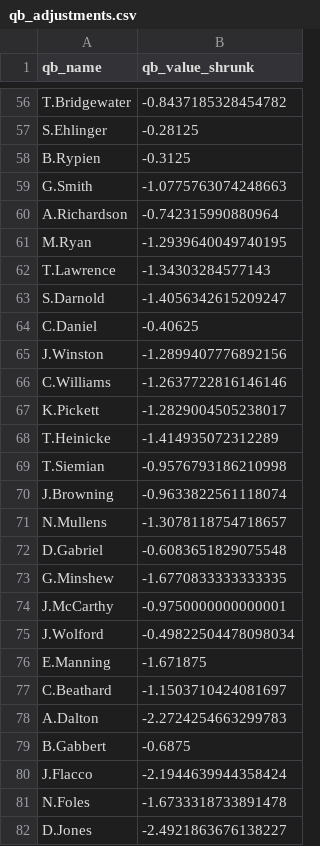
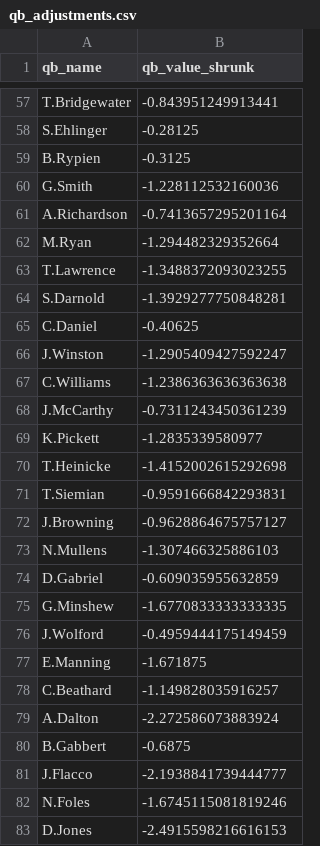
Before and after one commit to Mattjabro/nfl-spread-ev, a CSV file: results/qb_adjustments.csv, drawn as a sheet; only a part is shown, gaps mark what is left out; removed rows and columns are numbered as before the commit, all else as after; the diff covers the shown part only; the diff names each change by its address in the sheet, - before the commit and + after, or states it on an @@ line.

```diff
--- a/results/qb_adjustments.csv
+++ b/results/qb_adjustments.csv
-B57 (qb_value_shrunk): -0.8437185328454782
+B57 (qb_value_shrunk): -0.843951249913441
-B60 (qb_value_shrunk): -1.0775763074248663
+B60 (qb_value_shrunk): -1.228112532160036
-B61 (qb_value_shrunk): -0.742315990880964
+B61 (qb_value_shrunk): -0.7413657295201164
-B62 (qb_value_shrunk): -1.2939640049740195
+B62 (qb_value_shrunk): -1.294482329352664
-B63 (qb_value_shrunk): -1.34303284577143
+B63 (qb_value_shrunk): -1.3488372093023255
-B64 (qb_value_shrunk): -1.4056342615209247
+B64 (qb_value_shrunk): -1.3929277750848281
-B66 (qb_value_shrunk): -1.2899407776892156
+B66 (qb_value_shrunk): -1.2905409427592247
-B67 (qb_value_shrunk): -1.2637722816146146
+B67 (qb_value_shrunk): -1.2386363636363638
+row 68: J.McCarthy | -0.7311243450361239
-B69 (qb_value_shrunk): -1.2829004505238017
+B69 (qb_value_shrunk): -1.2835339580977
-B70 (qb_value_shrunk): -1.414935072312289
+B70 (qb_value_shrunk): -1.4152002615292698
-B71 (qb_value_shrunk): -0.9576793186210998
+B71 (qb_value_shrunk): -0.9591666842293831
-B72 (qb_value_shrunk): -0.9633822561118074
+B72 (qb_value_shrunk): -0.9628864675757127
-B73 (qb_value_shrunk): -1.3078118754718657
+B73 (qb_value_shrunk): -1.307466325886103
-B74 (qb_value_shrunk): -0.6083651829075548
+B74 (qb_value_shrunk): -0.609035955632859
-row 74: J.McCarthy | -0.9750000000000001
-B76 (qb_value_shrunk): -0.49822504478098034
+B76 (qb_value_shrunk): -0.4959444175149459
-B78 (qb_value_shrunk): -1.1503710424081697
+B78 (qb_value_shrunk): -1.149828035916257
-B79 (qb_value_shrunk): -2.2724254663299783
+B79 (qb_value_shrunk): -2.272586073883924
-B81 (qb_value_shrunk): -2.1944639944358424
+B81 (qb_value_shrunk): -2.1938841739444777
-B82 (qb_value_shrunk): -1.6733318733891478
+B82 (qb_value_shrunk): -1.6745115081819246
-B83 (qb_value_shrunk): -2.4921863676138227
+B83 (qb_value_shrunk): -2.4915598216616153
```
Also changed, not shown: 15 added rows, 13 removed rows and 98 edited cells elsewhere in this file, results/estimated_qb_values.csv, results/vegas_closing_lines.csv, 2 other files.
